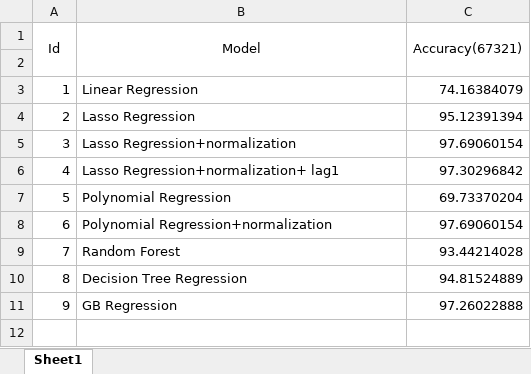
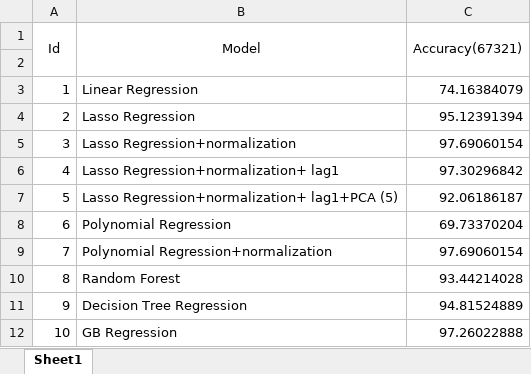
Before and after one commit to czhang91/6882-data-mining, an Excel workbook: 67321.xlsx, sheet Sheet1, drawn as a sheet; values as stored, in another font and other column widths than the file's, no borders; addresses are those after the commit; the diff names each change by its address in the sheet, - before the commit and + after, or states it on an @@ line.

```diff
--- a/67321.xlsx (sheet Sheet1)
+++ b/67321.xlsx (sheet Sheet1)
+row 7: 5 | Lasso Regression+normalization+ lag1+PCA (5) | 92.06186187
@@ column A (Id) renumbered from row 8 down @@
```
Also changed, not shown: 41108.xlsx, 541982.xlsx, 4 other files.
